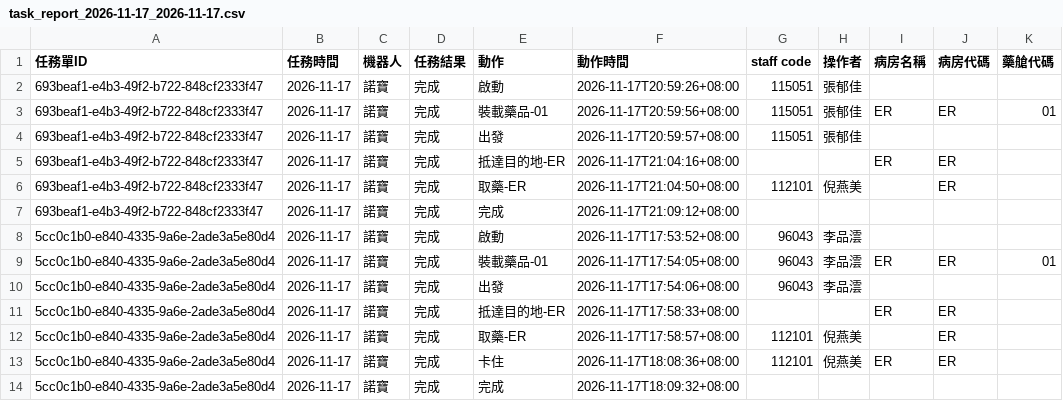
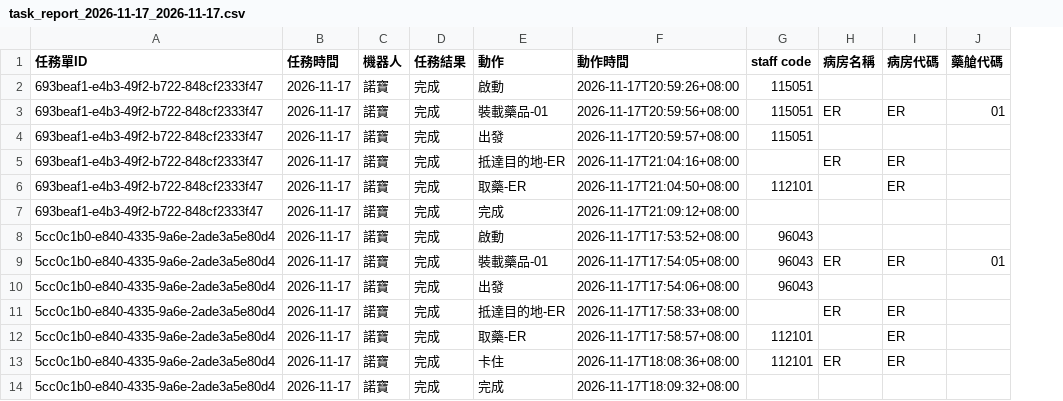
Before and after one commit to impeggymch/product, a CSV file: prodtemp/phase5/task_report_2026-11-17_2026-11-17.csv, drawn as a sheet; only a part is shown; the diff names each change by its address in the sheet, - before the commit and + after, or states it on an @@ line.

```diff
--- a/prodtemp/phase5/task_report_2026-11-17_2026-11-17.csv
+++ b/prodtemp/phase5/task_report_2026-11-17_2026-11-17.csv
-column H (操作者), rows 2-13: 張郁佳 | 張郁佳 | 張郁佳 |  | 倪燕美 |  | 李品澐 | 李品澐 | 李品澐 |  | 倪燕美 | 倪燕美
```
Also changed, not shown: prodtemp/phase5/task_report_2026-11-18_2026-11-18.csv, prodtemp/phase5/task_report_2026-11-19_2026-11-19.csv, 1 other file.
